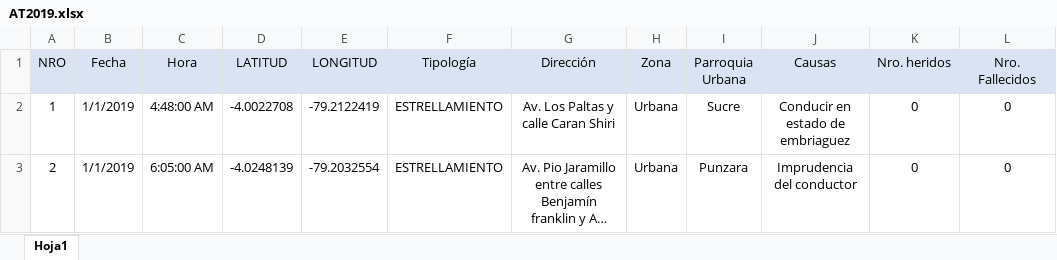
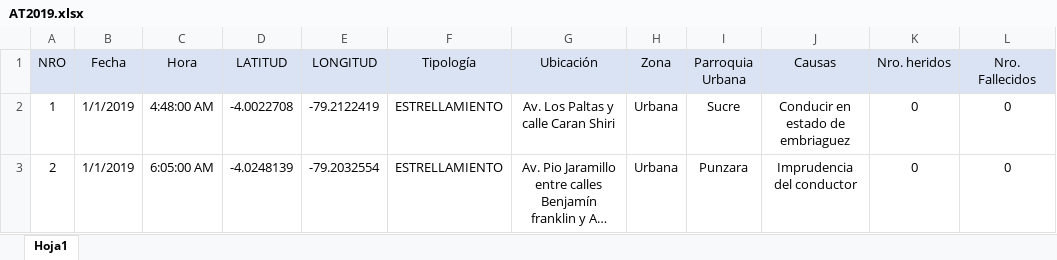
Before and after one commit to Orixstranger/DataMining_Accidentes_Transito_Canton_Loja, an Excel workbook: Base de datos/AT2019.xlsx, sheet Hoja1, drawn as a sheet; only a part is shown; long unchanged cells end in …; values as stored, in another font and other column widths than the file's, no borders; the diff names each change by its address in the sheet, - before the commit and + after, or states it on an @@ line.

```diff
--- a/Base de datos/AT2019.xlsx (sheet Hoja1)
+++ b/Base de datos/AT2019.xlsx (sheet Hoja1)
-G1: Dirección
+G1: Ubicación
```
Also changed, not shown: Base de datos/AT2020.xlsx, Base de datos/AT2021.xlsx, 1 other file.
